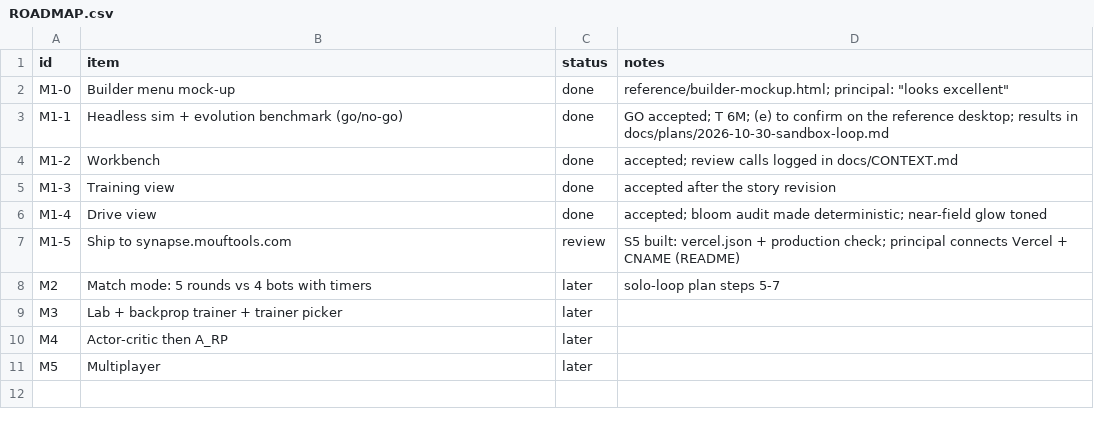
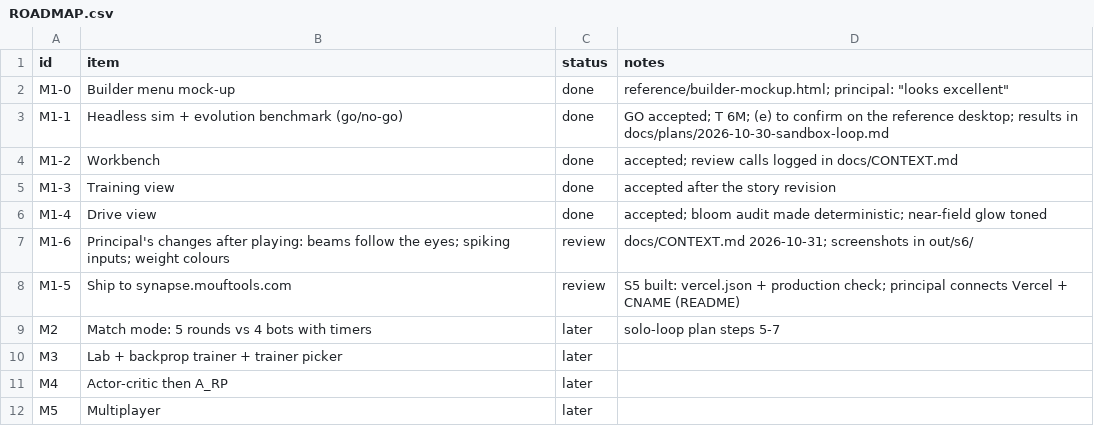
Before and after one commit to alexmouf-work/mouftools-synapse, a CSV file: docs/ROADMAP.csv, drawn as a sheet.

Commit message:
Weights as colours, spiking inputs, beams on the sim's eye directions
The principal's changes after playing (logged verbatim in docs/CONTEXT.md):
- Every wire on the workbench and the live panel shows its weight: red at -1,
  black at 0, green at +1 (clamped), width and opacity growing with |w| up to
  the weight cap (ui/weights.ts). A faint neutral halo keeps zero-weight wires
  visible and clickable in dark mode; selection is an accent halo, not a
  recolour. Panel legend updated.
- Input cells in the live panel spike at 14 Hz x |reading| from the recorded
  per-tick inputs: near-wall eyes fast, nothing in range never, Energy left
  slower as it drains; the same rule for every input (review call, logged).
  A spike is a short amber flash; reduced motion shows a steady glow instead.
- The drive view's six beams take their direction from sensors.eyeDirection,
  the same rule the sensors cast along (the sim's angles were already right;
  the rig had its own copy of the angle list). Golden hashes unchanged.
Checks: weight mapping at -1, -0.5, 0, 0.5, 1, 4; spike rates; eye directions;
browser: beams = sim directions at 3 poses, near eye spikes more than a far
one, wires coloured by weight in light and dark; npm run check green.

```diff
--- a/docs/ROADMAP.csv
+++ b/docs/ROADMAP.csv
@@ -6,2 +6,3 @@ M1-3,Training view,done,accepted after the story revision
 M1-4,Drive view,done,accepted; bloom audit made deterministic; near-field glow toned
+M1-6,Principal's changes after playing: beams follow the eyes; spiking inputs; weight colours,review,docs/CONTEXT.md 2026-10-31; screenshots in out/s6/
 M1-5,Ship to synapse.mouftools.com,review,S5 built: vercel.json + production check; principal connects Vercel + CNAME (README)
```
Also changed, not shown: 15 other files.
